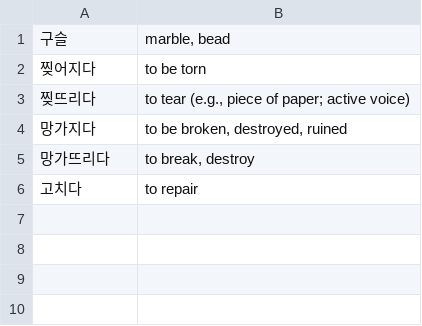
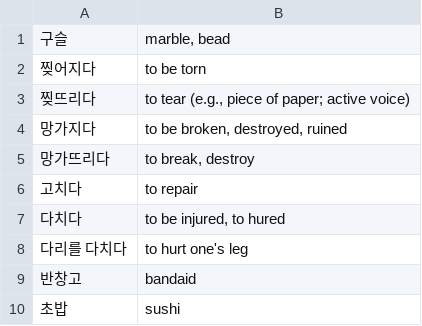
Before and after one commit to bryanesmith/flashcards, a CSV file: Active/Korean Language - Misc 2.csv, drawn as a sheet; the diff names each change by its address in the sheet, - before the commit and + after, or states it on an @@ line.

```diff
--- a/Active/Korean Language - Misc 2.csv
+++ b/Active/Korean Language - Misc 2.csv
+row 7: 다치다 | to be injured, to hured
+row 8: 다리를 다치다 | to hurt one's leg
+row 9: 반창고 | bandaid
+row 10: 초밥 | sushi
```
Also changed, not shown: Active/ttmik-korean-grammar-level-6.csv.
